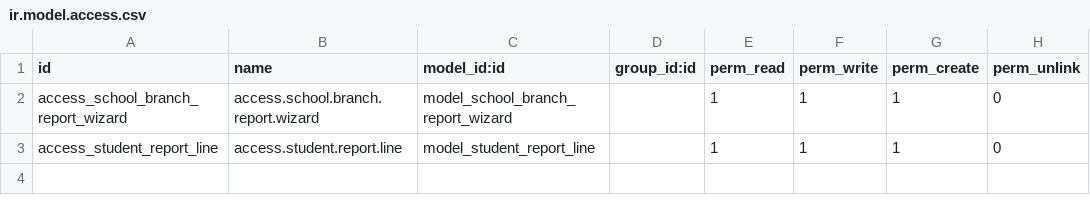
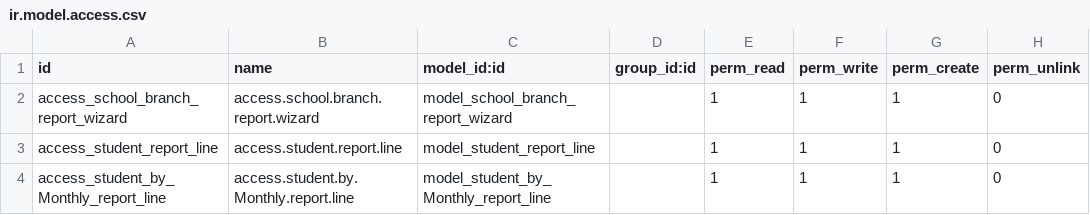
Before and after one commit to Odolution/lacas, a CSV file: ma_school_branch_report/security/ir.model.access.csv, drawn as a sheet; the diff names each change by its address in the sheet, - before the commit and + after, or states it on an @@ line.

```diff
--- a/ma_school_branch_report/security/ir.model.access.csv
+++ b/ma_school_branch_report/security/ir.model.access.csv
+row 4: access_student_by_Monthly_report_line | access.student.by.Monthly.report.line | model_student_by_Monthly_report_line |  | 1 | 1 | 1 | 0
```
Also changed, not shown: 1 other file.
